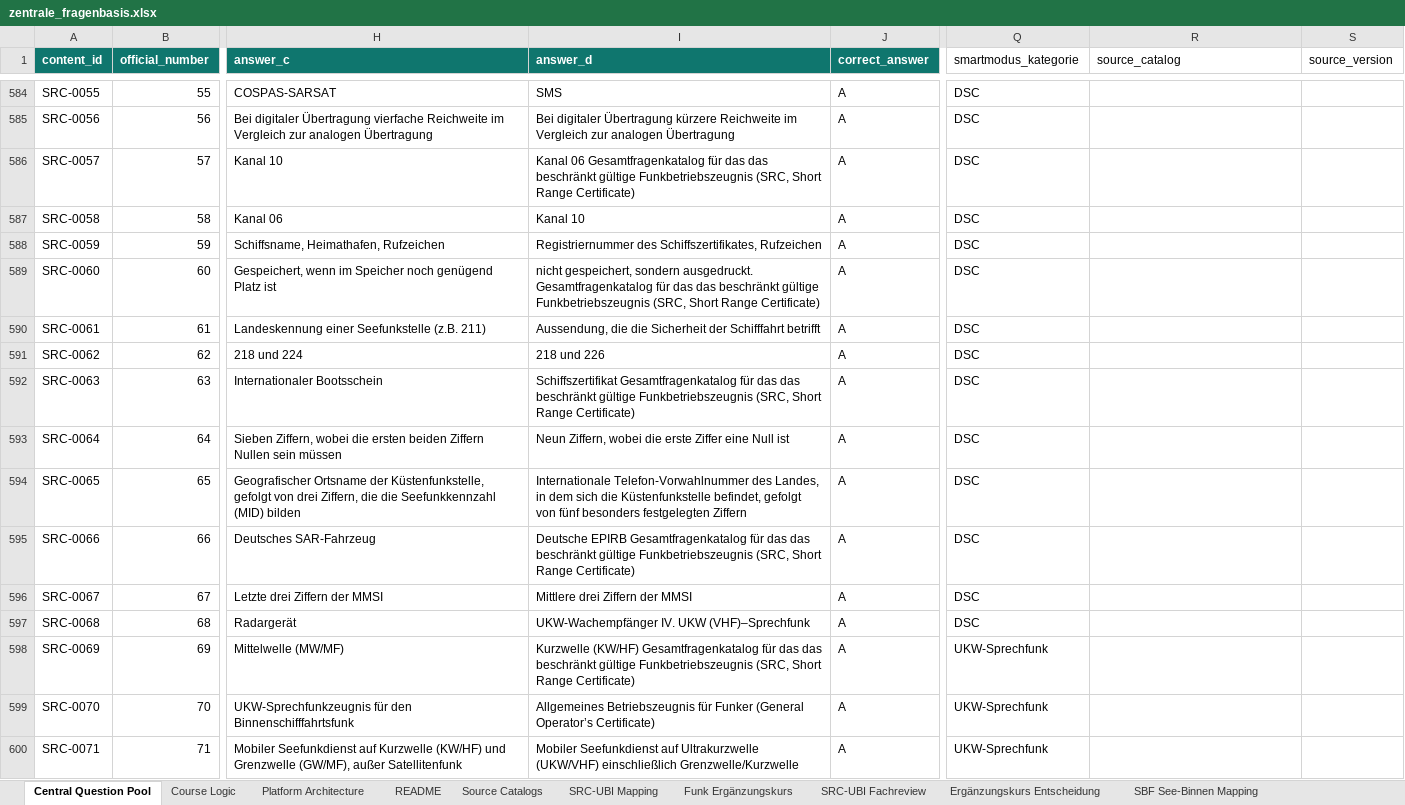
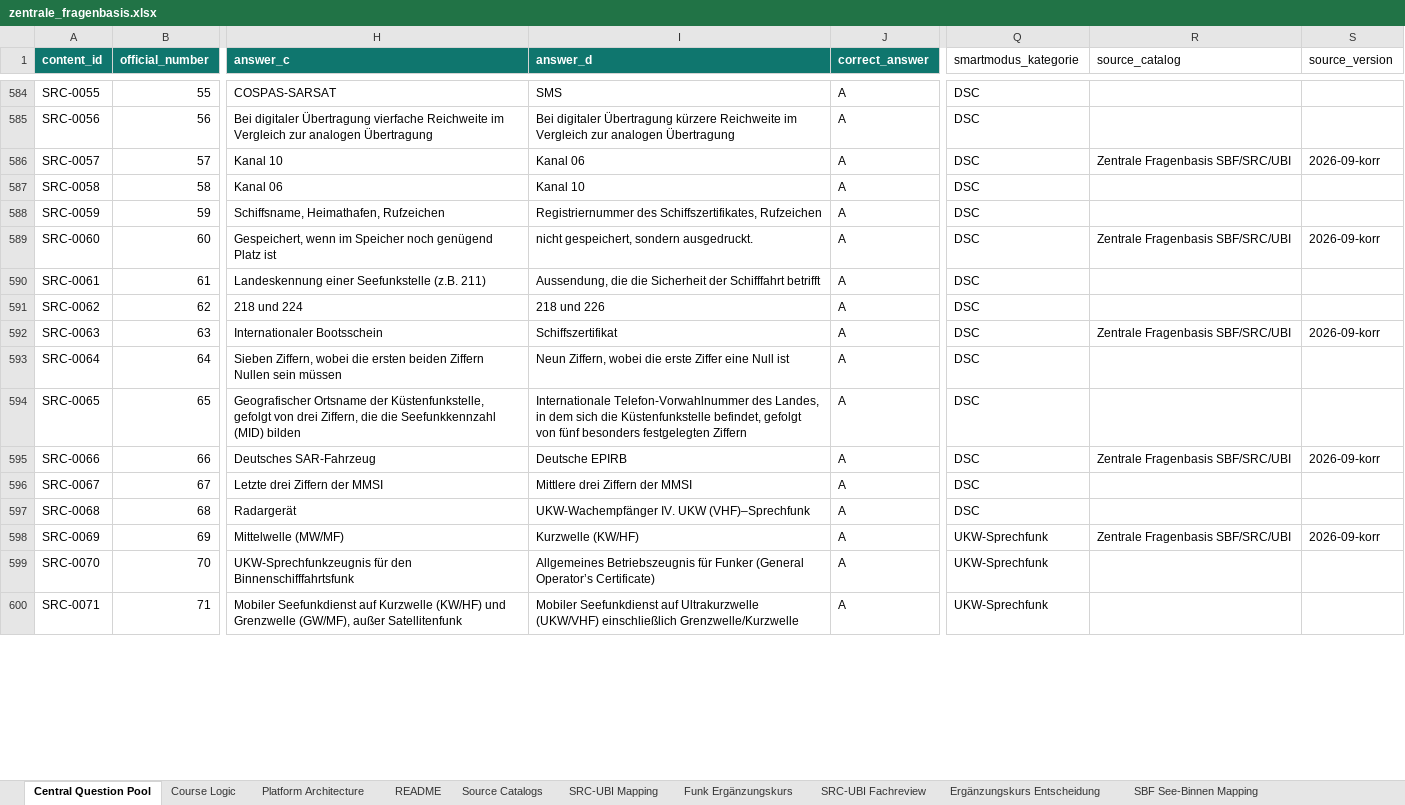
Before and after one commit to hastla007/boatingschool, an Excel workbook: database/data/zentrale_fragenbasis.xlsx, sheet Central Question Pool, drawn as a sheet; only a part is shown, gaps mark what is left out; values as stored, in another font and other column widths than the file's, no borders; the diff covers the shown part only; the diff names each change by its address in the sheet, - before the commit and + after, or states it on an @@ line.

```diff
--- a/database/data/zentrale_fragenbasis.xlsx (sheet Central Question Pool)
+++ b/database/data/zentrale_fragenbasis.xlsx (sheet Central Question Pool)
-I586 (answer_d): Kanal 06 Gesamtfragenkatalog für das das beschränkt gültige Funkbetriebszeugnis (SRC, Short Range Certificate)
+I586 (answer_d): Kanal 06
-R586 (source_catalog): (empty)
+R586 (source_catalog): Zentrale Fragenbasis SBF/SRC/UBI
-S586 (source_version): (empty)
+S586 (source_version): 2026-09-korr
-I589 (answer_d): …sondern ausgedruckt. Gesamtfragenkatalog für das das beschränkt gültige Funkbetriebszeugnis (SRC, Short Range Certificate)
+I589 (answer_d): …sondern ausgedruckt.
-R589 (source_catalog): (empty)
+R589 (source_catalog): Zentrale Fragenbasis SBF/SRC/UBI
-S589 (source_version): (empty)
+S589 (source_version): 2026-09-korr
-I592 (answer_d): Schiffszertifikat Gesamtfragenkatalog für das das beschränkt gültige Funkbetriebszeugnis (SRC, Short Range Certificate)
+I592 (answer_d): Schiffszertifikat
-R592 (source_catalog): (empty)
+R592 (source_catalog): Zentrale Fragenbasis SBF/SRC/UBI
-S592 (source_version): (empty)
+S592 (source_version): 2026-09-korr
-I595 (answer_d): Deutsche EPIRB Gesamtfragenkatalog für das das beschränkt gültige Funkbetriebszeugnis (SRC, Short Range Certificate)
+I595 (answer_d): Deutsche EPIRB
-R595 (source_catalog): (empty)
+R595 (source_catalog): Zentrale Fragenbasis SBF/SRC/UBI
-S595 (source_version): (empty)
+S595 (source_version): 2026-09-korr
-I598 (answer_d): Kurzwelle (KW/HF) Gesamtfragenkatalog für das das beschränkt gültige Funkbetriebszeugnis (SRC, Short Range Certificate)
+I598 (answer_d): Kurzwelle (KW/HF)
-R598 (source_catalog): (empty)
+R598 (source_catalog): Zentrale Fragenbasis SBF/SRC/UBI
-S598 (source_version): (empty)
+S598 (source_version): 2026-09-korr
```
Also changed, not shown: 165 edited cells elsewhere in this sheet, 4 other files.
